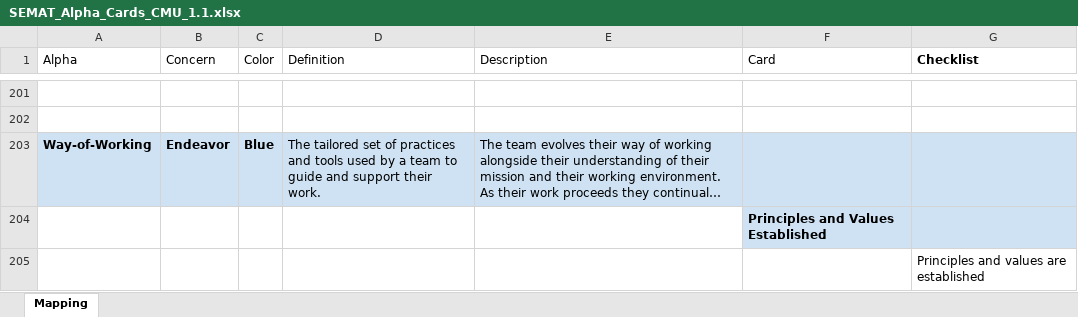
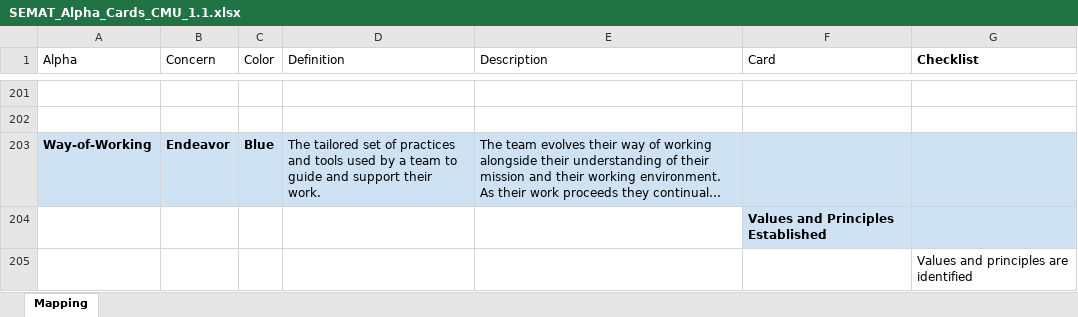
Before and after one commit to professor/semat, an Excel workbook: lib/SEMAT_Alpha_Cards_CMU_1.1.xlsx, sheet Mapping, drawn as a sheet; only a part is shown, gaps mark what is left out; long unchanged cells end in …; values as stored, in another font and other column widths than the file's, no borders; charts and pictures not drawn; the diff covers the shown part only; the diff names each change by its address in the sheet, - before the commit and + after, or states it on an @@ line.

```diff
--- a/lib/SEMAT_Alpha_Cards_CMU_1.1.xlsx (sheet Mapping)
+++ b/lib/SEMAT_Alpha_Cards_CMU_1.1.xlsx (sheet Mapping)
-F204 (Card): Principles and Values Established
+F204 (Card): Values and Principles Established
-G205 (Checklist): Principles and values are established
+G205 (Checklist): Values and principles are identified
```
Also changed, not shown: 1 added row and 15 edited cells elsewhere in this sheet, 19 other files.
